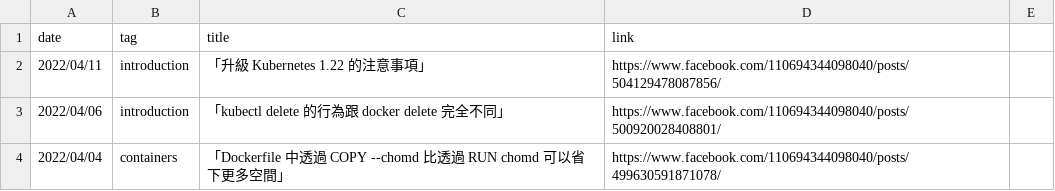
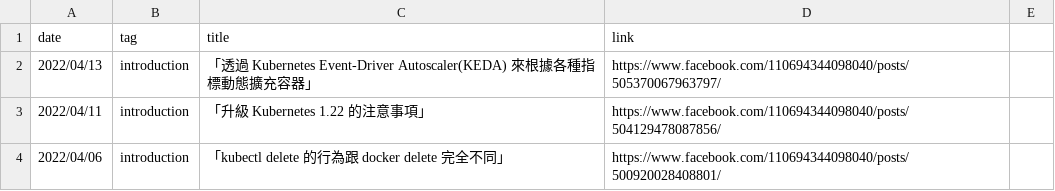
Before and after one commit to John-Lin/posts-index, a CSV file: posts.csv, drawn as a sheet; only a part is shown; the shorter side is filled out with more unchanged rows.

Commit message:
Update post

```diff
--- a/posts.csv
+++ b/posts.csv
@@ -1,2 +1,3 @@
 date,tag,title,link
+2022/04/13,introduction,「透過 Kubernetes Event-Driver Autoscaler(KEDA) 來根據各種指標動態擴充容器」,https://www.facebook.com/110694344098040/posts/505370067963797/
 2022/04/11,introduction,「升級 Kubernetes 1.22 的注意事項」,https://www.facebook.com/110694344098040/posts/504129478087856/
```
